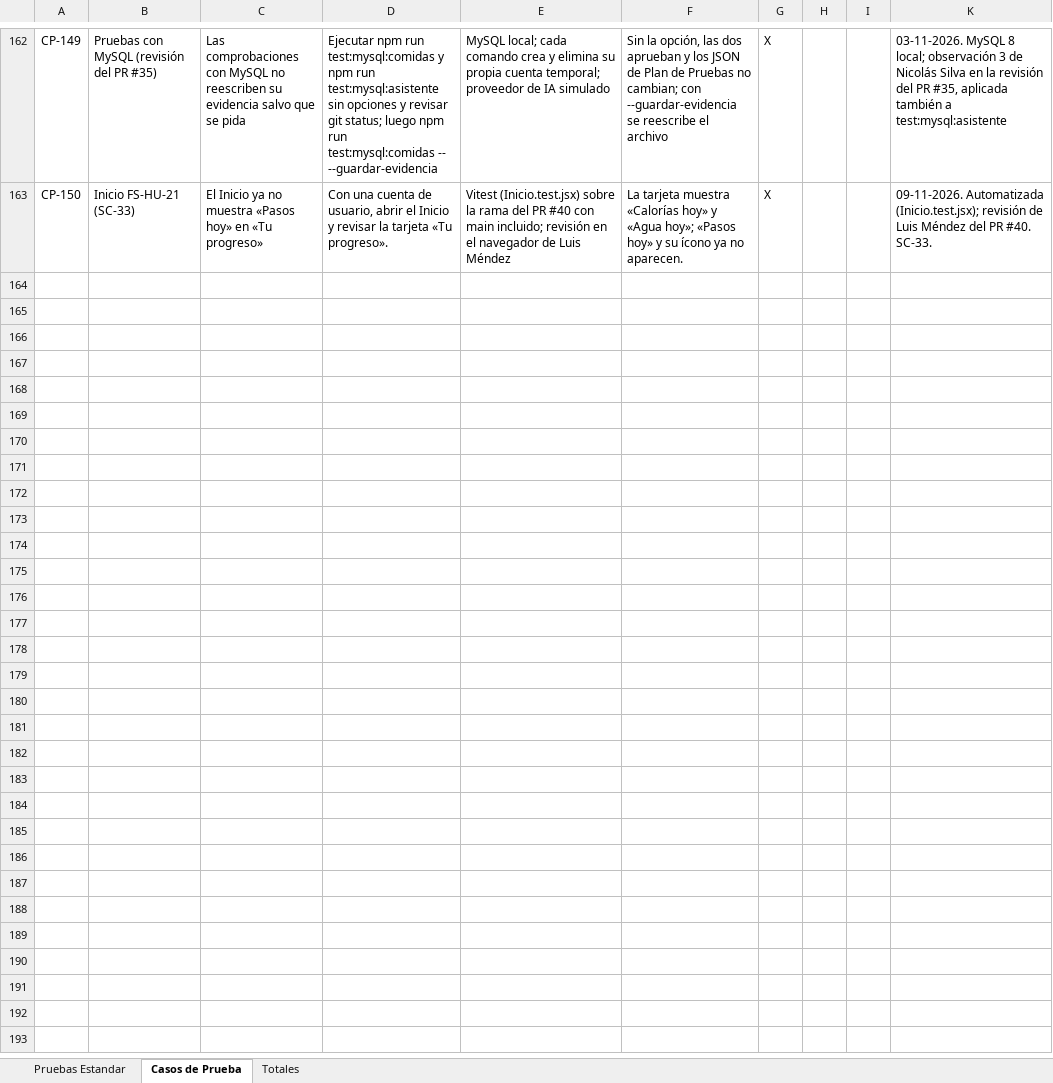
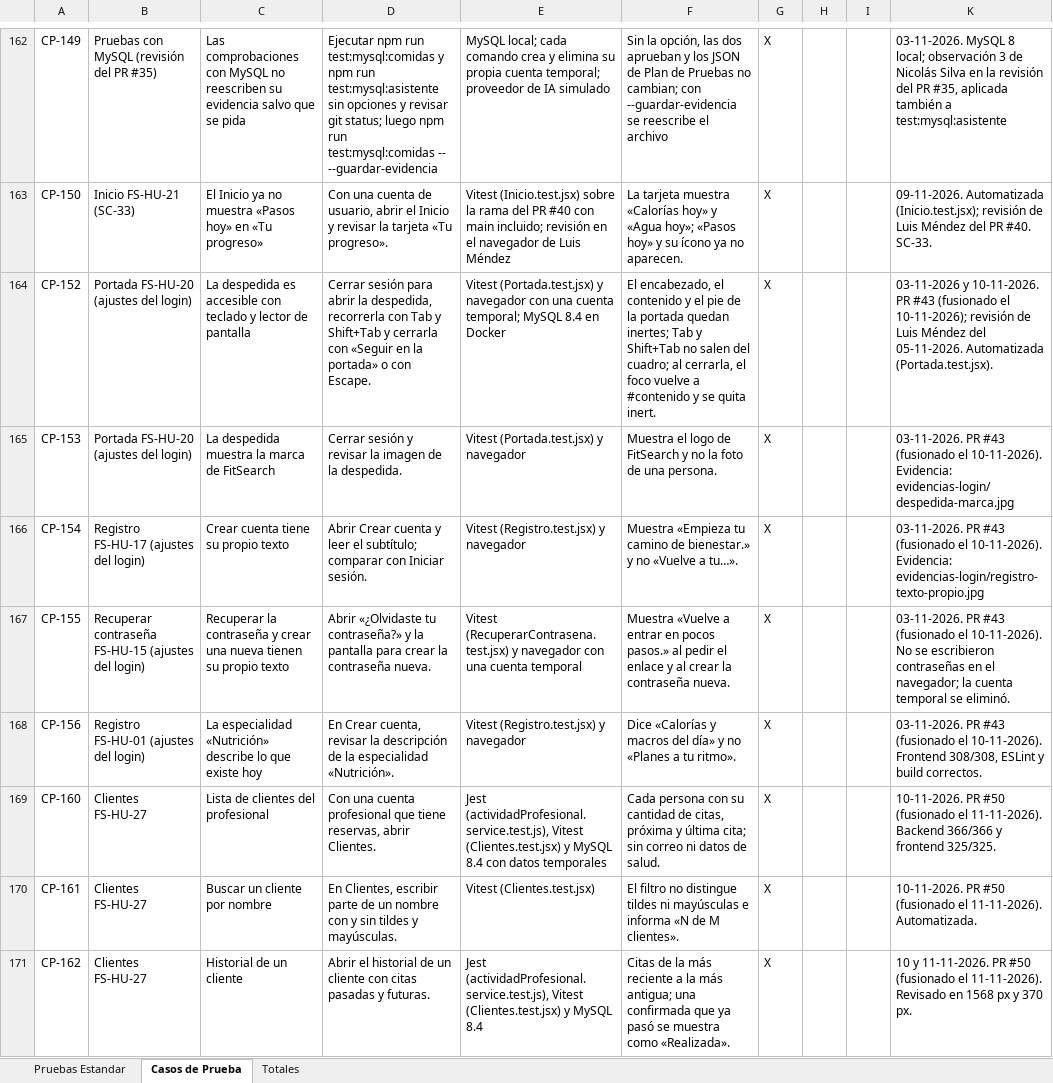
Before and after one commit to rodriacr/FitSearch, an Excel workbook: FASE 2/Evidencias Proyecto/Evidencias de documentación/Plan de Pruebas/Planilla_Casos_de_Prueba_Template.xlsx, sheet Casos de Prueba, drawn as a sheet; only a part is shown, gaps mark what is left out; values as stored, in another font and other column widths than the file's, no borders; charts and pictures not drawn; the diff covers the shown part only; the diff names each change by its address in the sheet, - before the commit and + after, or states it on an @@ line.

Commit message:
docs: criterios de aceptación de FS-HU-11, FS-HU-27 y FS-HU-28 y casos CP-152 a CP-156 y CP-160 a CP-169 en la Planilla
- Historias de usuario: FS-HU-11, FS-HU-27 y FS-HU-28 pasan de 2 a 5 escenarios (caso vacío, búsqueda, persona que no es cliente, período, sin reseñas, permisos, persistencia y migraciones); el escenario 2 de FS-HU-28 se corrige según lo implementado.
- Product Backlog: seguimiento de FS-HU-11 (PR #54), FS-HU-27 y FS-HU-28 (PR #50) con sus casos; el estado lo actualiza el PO al aceptar.
- Planilla de Casos de Prueba: CP-152 a CP-156 (ajustes del login, PR #43) y CP-160 a CP-169 (clientes y reportes, PR #50); total de 150 a 165 casos.

```diff
--- a/FASE 2/Evidencias Proyecto/Evidencias de documentación/Plan de Pruebas/Planilla_Casos_de_Prueba_Template.xlsx (sheet Casos de Prueba)
+++ b/FASE 2/Evidencias Proyecto/Evidencias de documentación/Plan de Pruebas/Planilla_Casos_de_Prueba_Template.xlsx (sheet Casos de Prueba)
+row 164: CP-152 | Portada FS-HU-20 (ajustes del login) | La despedida es accesible con teclado y lector de pantalla | Cerrar sesión para abrir la despedida, recorrerla con Tab y Shift+Tab y cerrarla con «Seguir en la portada» o con Escape. | Vitest (Portada.test.jsx) y navegador con una cuenta temporal; MySQL 8.4 en Docker | El encabezado, el contenido y el pie de la portada quedan inertes; Tab y Shift+Tab no salen del cuadro; al cerrarla, el foco vuelve a #contenido y se quita inert. | X |  |  | 03-11-2026 y 10-11-2026. PR #43 (fusionado el 10-11-2026); revisión de Luis Méndez del 05-11-2026. Automatizada (Portada.test.jsx).
+row 165: CP-153 | Portada FS-HU-20 (ajustes del login) | La despedida muestra la marca de FitSearch | Cerrar sesión y revisar la imagen de la despedida. | Vitest (Portada.test.jsx) y navegador | Muestra el logo de FitSearch y no la foto de una persona. | X |  |  | 03-11-2026. PR #43 (fusionado el 10-11-2026). Evidencia: evidencias-login/despedida-marca.jpg
+row 166: CP-154 | Registro FS-HU-17 (ajustes del login) | Crear cuenta tiene su propio texto | Abrir Crear cuenta y leer el subtítulo; comparar con Iniciar sesión. | Vitest (Registro.test.jsx) y navegador | Muestra «Empieza tu camino de bienestar.» y no «Vuelve a tu…». | X |  |  | 03-11-2026. PR #43 (fusionado el 10-11-2026). Evidencia: evidencias-login/registro-texto-propio.jpg
+row 167: CP-155 | Recuperar contraseña FS-HU-15 (ajustes del login) | Recuperar la contraseña y crear una nueva tienen su propio texto | Abrir «¿Olvidaste tu contraseña?» y la pantalla para crear la contraseña nueva. | Vitest (RecuperarContrasena.test.jsx) y navegador con una cuenta temporal | Muestra «Vuelve a entrar en pocos pasos.» al pedir el enlace y al crear la contraseña nueva. | X |  |  | 03-11-2026. PR #43 (fusionado el 10-11-2026). No se escribieron contraseñas en el navegador; la cuenta temporal se eliminó.
+row 168: CP-156 | Registro FS-HU-01 (ajustes del login) | La especialidad «Nutrición» describe lo que existe hoy | En Crear cuenta, revisar la descripción de la especialidad «Nutrición». | Vitest (Registro.test.jsx) y navegador | Dice «Calorías y macros del día» y no «Planes a tu ritmo». | X |  |  | 03-11-2026. PR #43 (fusionado el 10-11-2026). Frontend 308/308, ESLint y build correctos.
+row 169: CP-160 | Clientes FS-HU-27 | Lista de clientes del profesional | Con una cuenta profesional que tiene reservas, abrir Clientes. | Jest (actividadProfesional.service.test.js), Vitest (Clientes.test.jsx) y MySQL 8.4 con datos temporales | Cada persona con su cantidad de citas, próxima y última cita; sin correo ni datos de salud. | X |  |  | 10-11-2026. PR #50 (fusionado el 11-11-2026). Backend 366/366 y frontend 325/325.
+row 170: CP-161 | Clientes FS-HU-27 | Buscar un cliente por nombre | En Clientes, escribir parte de un nombre con y sin tildes y mayúsculas. | Vitest (Clientes.test.jsx) | El filtro no distingue tildes ni mayúsculas e informa «N de M clientes». | X |  |  | 10-11-2026. PR #50 (fusionado el 11-11-2026). Automatizada.
+row 171: CP-162 | Clientes FS-HU-27 | Historial de un cliente | Abrir el historial de un cliente con citas pasadas y futuras. | Jest (actividadProfesional.service.test.js), Vitest (Clientes.test.jsx) y MySQL 8.4 | Citas de la más reciente a la más antigua; una confirmada que ya pasó se muestra como «Realizada». | X |  |  | 10 y 11-11-2026. PR #50 (fusionado el 11-11-2026). Revisado en 1568 px y 370 px.
```
Also changed, not shown: 7 added rows and 3 edited cells elsewhere in this sheet, hidden cells, FASE 1/Evidencias Grupales/Material complementario/PMOInformatica_Plantilla_de_Product_Backlog.xlsx, FASE 1/Evidencias Grupales/Material complementario/Plantilla_Historias_Usuario_con_instructivo.xlsx, 2 other files.
